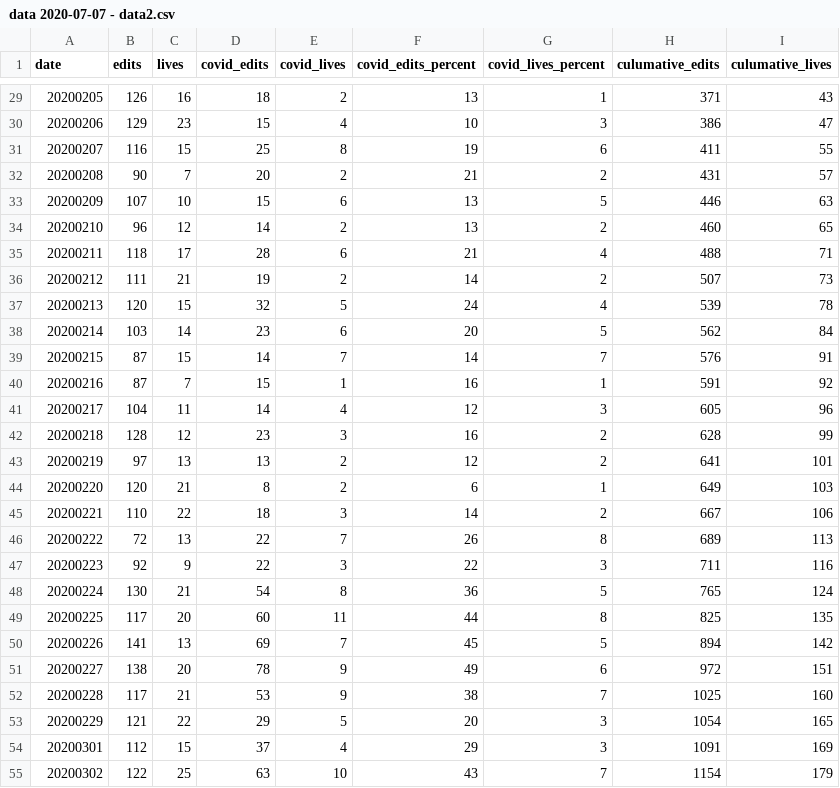
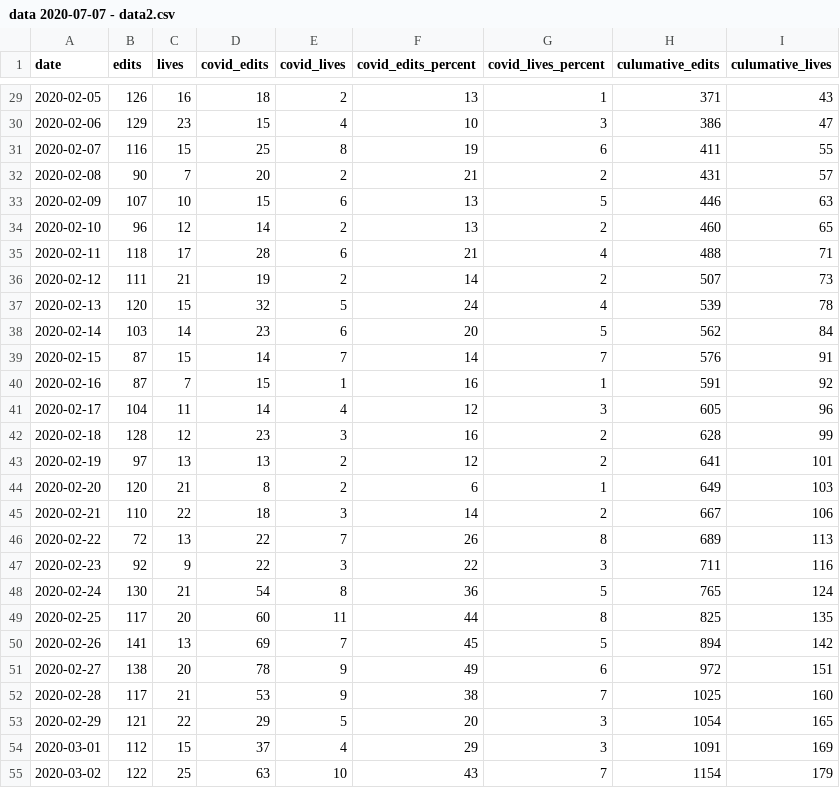
Before and after one commit to ebuddj/2020-covid19editslives, a CSV file: data/data 2020-07-07 - data2.csv, drawn as a sheet; only a part is shown, gaps mark what is left out; the diff covers the shown part only.

```diff
--- a/data/data 2020-07-07 - data2.csv
+++ b/data/data 2020-07-07 - data2.csv
@@ -29,27 +29,27 @@ date,edits,lives,covid_edits,covid_lives,covid_edits_percent,covid_lives_percent
-20200205,126,16,18,2,13,1,371,43
-20200206,129,23,15,4,10,3,386,47
-20200207,116,15,25,8,19,6,411,55
-20200208,90,7,20,2,21,2,431,57
-20200209,107,10,15,6,13,5,446,63
-20200210,96,12,14,2,13,2,460,65
-20200211,118,17,28,6,21,4,488,71
-20200212,111,21,19,2,14,2,507,73
-20200213,120,15,32,5,24,4,539,78
-20200214,103,14,23,6,20,5,562,84
-20200215,87,15,14,7,14,7,576,91
-20200216,87,7,15,1,16,1,591,92
-20200217,104,11,14,4,12,3,605,96
-20200218,128,12,23,3,16,2,628,99
-20200219,97,13,13,2,12,2,641,101
-20200220,120,21,8,2,6,1,649,103
-20200221,110,22,18,3,14,2,667,106
-20200222,72,13,22,7,26,8,689,113
-20200223,92,9,22,3,22,3,711,116
-20200224,130,21,54,8,36,5,765,124
-20200225,117,20,60,11,44,8,825,135
-20200226,141,13,69,7,45,5,894,142
-20200227,138,20,78,9,49,6,972,151
-20200228,117,21,53,9,38,7,1025,160
-20200229,121,22,29,5,20,3,1054,165
-20200301,112,15,37,4,29,3,1091,169
-20200302,122,25,63,10,43,7,1154,179
+2020-02-05,126,16,18,2,13,1,371,43
+2020-02-06,129,23,15,4,10,3,386,47
+2020-02-07,116,15,25,8,19,6,411,55
+2020-02-08,90,7,20,2,21,2,431,57
+2020-02-09,107,10,15,6,13,5,446,63
+2020-02-10,96,12,14,2,13,2,460,65
+2020-02-11,118,17,28,6,21,4,488,71
+2020-02-12,111,21,19,2,14,2,507,73
+2020-02-13,120,15,32,5,24,4,539,78
+2020-02-14,103,14,23,6,20,5,562,84
+2020-02-15,87,15,14,7,14,7,576,91
+2020-02-16,87,7,15,1,16,1,591,92
+2020-02-17,104,11,14,4,12,3,605,96
+2020-02-18,128,12,23,3,16,2,628,99
+2020-02-19,97,13,13,2,12,2,641,101
+2020-02-20,120,21,8,2,6,1,649,103
+2020-02-21,110,22,18,3,14,2,667,106
+2020-02-22,72,13,22,7,26,8,689,113
+2020-02-23,92,9,22,3,22,3,711,116
+2020-02-24,130,21,54,8,36,5,765,124
+2020-02-25,117,20,60,11,44,8,825,135
+2020-02-26,141,13,69,7,45,5,894,142
+2020-02-27,138,20,78,9,49,6,972,151
+2020-02-28,117,21,53,9,38,7,1025,160
+2020-02-29,121,22,29,5,20,3,1054,165
+2020-03-01,112,15,37,4,29,3,1091,169
+2020-03-02,122,25,63,10,43,7,1154,179
```
Also changed, not shown: 153 edited cells elsewhere in this file.
